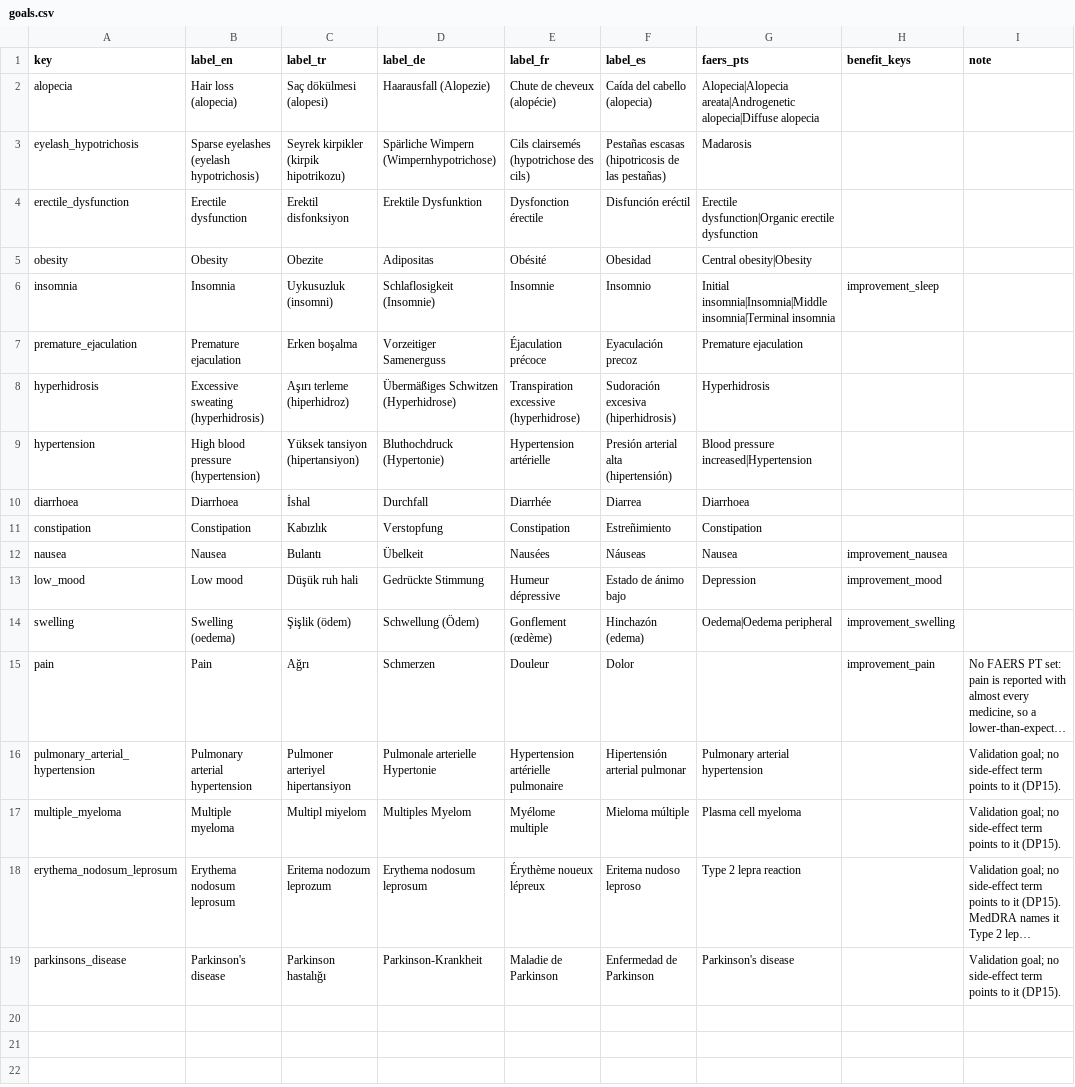
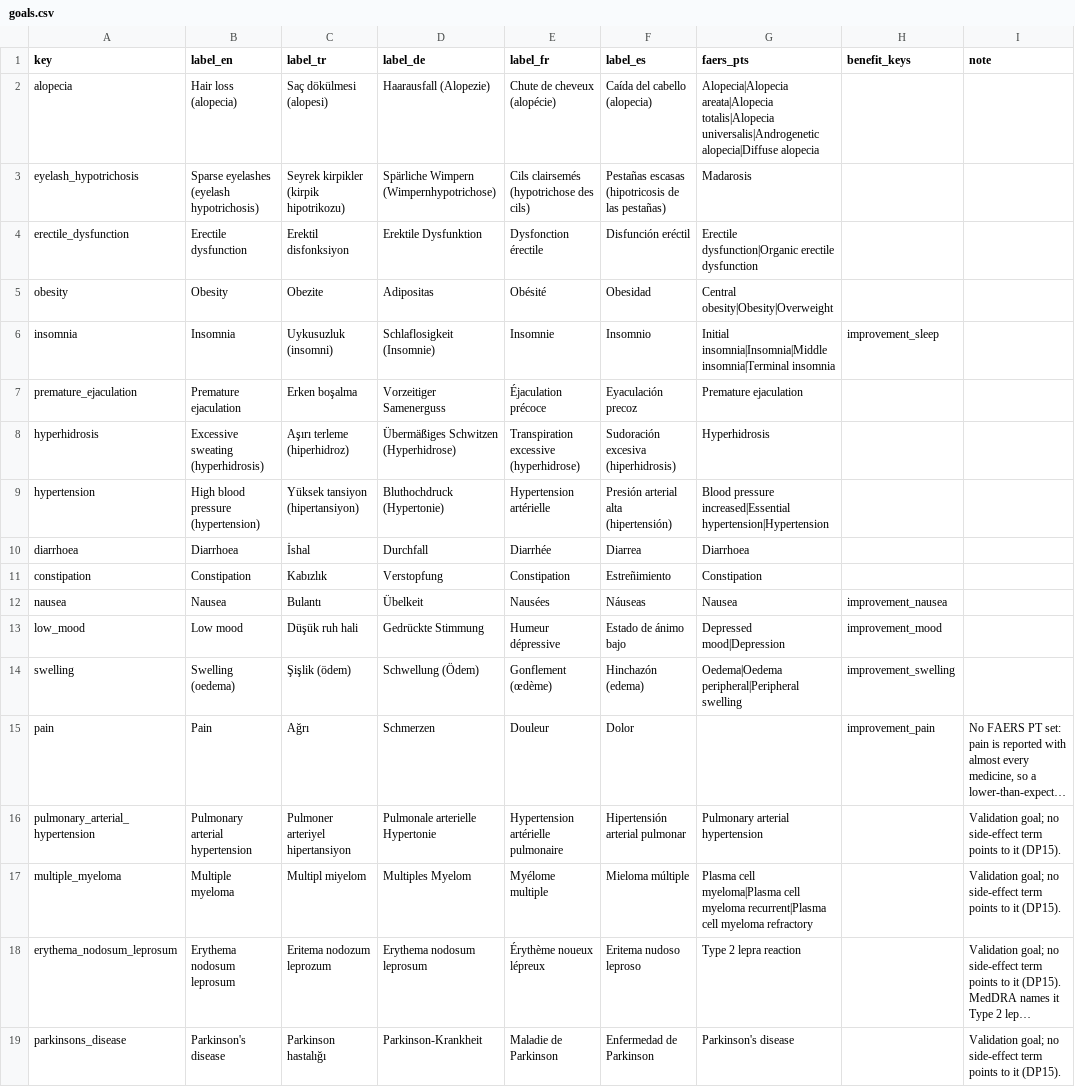
Before and after one commit to mikailustuner/janus, a CSV file: data/light/goals.csv, drawn as a sheet; long unchanged cells end in …; the diff names each change by its address in the sheet, - before the commit and + after, or states it on an @@ line.

```diff
--- a/data/light/goals.csv
+++ b/data/light/goals.csv
-G2 (faers_pts): Alopecia|Alopecia areata|Androgenetic alopecia|Diffuse alopecia
+G2 (faers_pts): Alopecia|Alopecia areata|Alopecia totalis|Alopecia universalis|Androgenetic alopecia|Diffuse alopecia
-G5 (faers_pts): Central obesity|Obesity
+G5 (faers_pts): Central obesity|Obesity|Overweight
-G9 (faers_pts): Blood pressure increased|Hypertension
+G9 (faers_pts): Blood pressure increased|Essential hypertension|Hypertension
-G13 (faers_pts): Depression
+G13 (faers_pts): Depressed mood|Depression
-G14 (faers_pts): Oedema|Oedema peripheral
+G14 (faers_pts): Oedema|Oedema peripheral|Peripheral swelling
-G17 (faers_pts): Plasma cell myeloma
+G17 (faers_pts): Plasma cell myeloma|Plasma cell myeloma recurrent|Plasma cell myeloma refractory
```
Also changed, not shown: data/evidence_papers.csv, data/light/effect_goal_map.csv, 21 other files.
